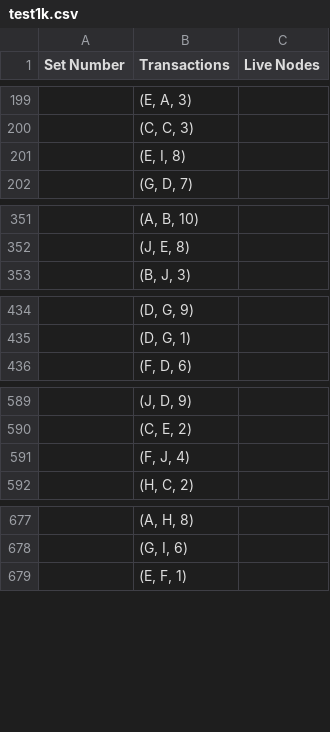
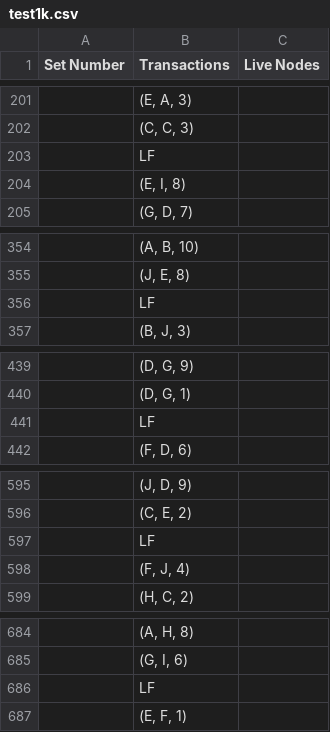
Before and after one commit to limarkdcunha-2/Fault-Tolerant-Distributed-Transaction-System, a CSV file: test1k.csv, drawn as a sheet; only a part is shown, gaps mark what is left out; the diff covers the shown part only.

```diff
--- a/test1k.csv
+++ b/test1k.csv
@@ -200,2 +202,3 @@ Set Number,Transactions,Live Nodes
 ,"(C, C, 3)",
+,"LF",
 ,"(E, I, 8)",
@@ -352,2 +355,3 @@ Set Number,Transactions,Live Nodes
 ,"(J, E, 8)",
+,"LF",
 ,"(B, J, 3)",
@@ -435,2 +440,3 @@ Set Number,Transactions,Live Nodes
 ,"(D, G, 1)",
+,"LF",
 ,"(F, D, 6)",
@@ -590,2 +596,3 @@ Set Number,Transactions,Live Nodes
 ,"(C, E, 2)",
+,"LF",
 ,"(F, J, 4)",
@@ -678,2 +685,3 @@ Set Number,Transactions,Live Nodes
 ,"(G, I, 6)",
+,"LF",
 ,"(E, F, 1)",
```
Also changed, not shown: 6 added rows and 3 removed rows elsewhere in this file, test100.csv, 5 other files.
